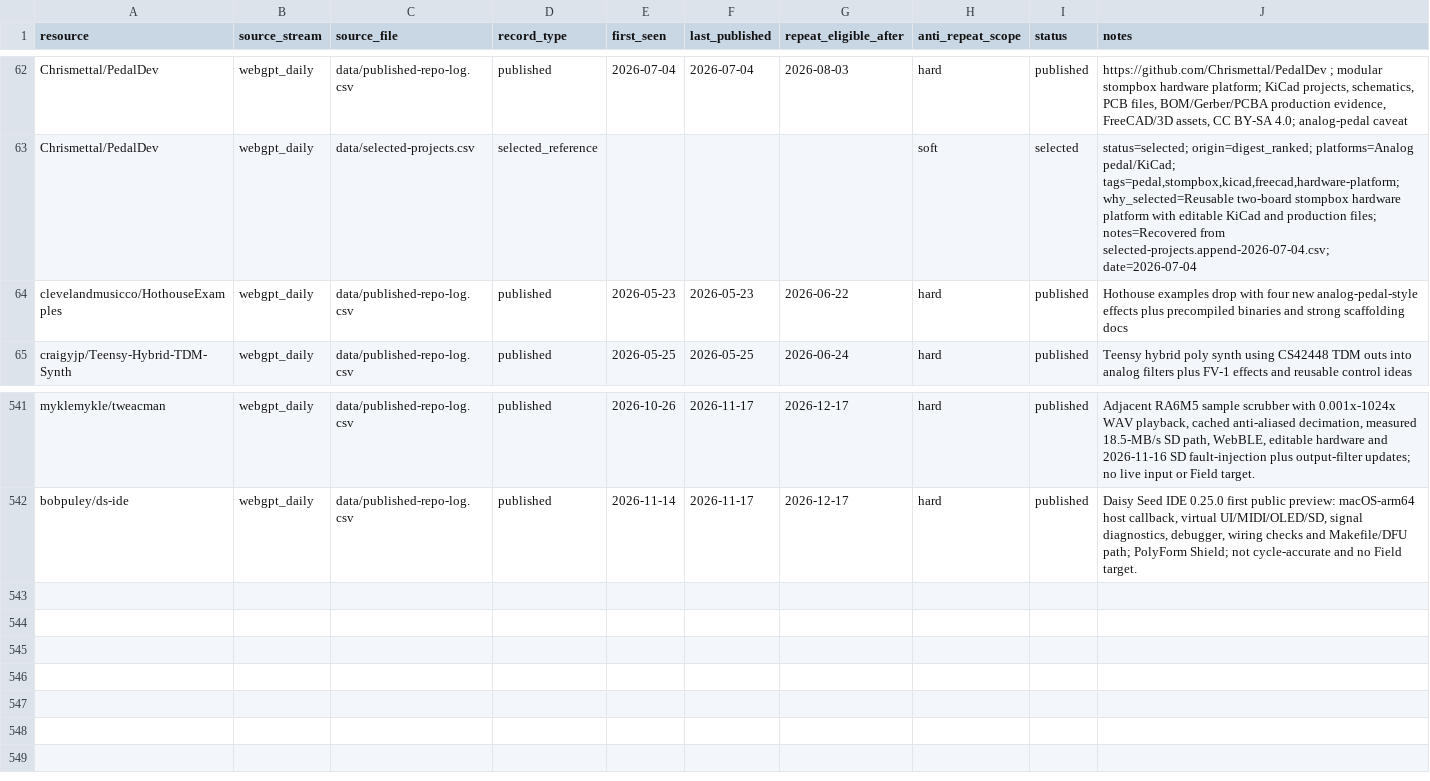
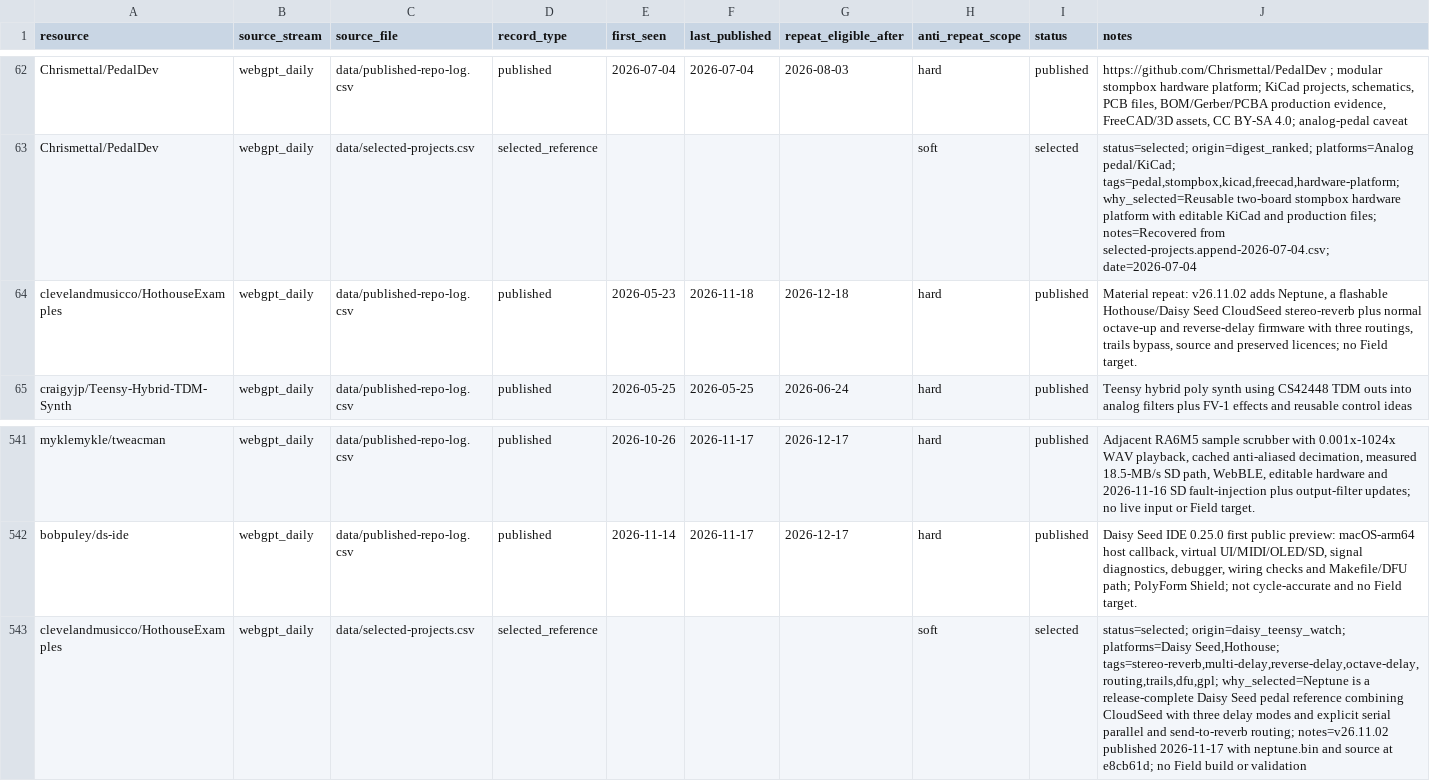
Before and after one commit to Denys/embedded-audio-mine, a CSV file: data/common-anti-repeat-index.csv, drawn as a sheet; only a part is shown, gaps mark what is left out; the diff names each change by its address in the sheet, - before the commit and + after, or states it on an @@ line.

```diff
--- a/data/common-anti-repeat-index.csv
+++ b/data/common-anti-repeat-index.csv
-F64 (last_published): 2026-05-23
+F64 (last_published): 2026-11-18
-G64 (repeat_eligible_after): 2026-06-22
+G64 (repeat_eligible_after): 2026-12-18
-J64 (notes): Hothouse examples drop with four new analog-pedal-style effects plus precompiled binaries and strong scaffolding docs
+J64 (notes): Material repeat: v26.11.02 adds Neptune, a flashable Hothouse/Daisy Seed CloudSeed stereo-reverb plus normal octave-up and reverse-delay firmware with three routings, trails bypass, source and preserved licences; no Field target.
+row 543: clevelandmusicco/HothouseExamples | webgpt_daily | data/selected-projects.csv | selected_reference |  |  |  | soft | selected | status=selected; origin=daisy_teensy_watch; platforms=Daisy Seed,Hothouse; tags=stereo-reverb,multi-delay,reverse-delay,octave-delay,routing,trails,dfu,gpl; why_selected=Neptune is a release-complete Daisy Seed pedal reference combining CloudSeed with three delay modes and explicit serial parallel and send-to-reverb routing; notes=v26.11.02 published 2026-11-17 with neptune.bin and source at e8cb61d; no Field build or validation
```
Also changed, not shown: data/hidden-gems-source-registry.csv, data/published-repo-log.csv, 3 other files.
